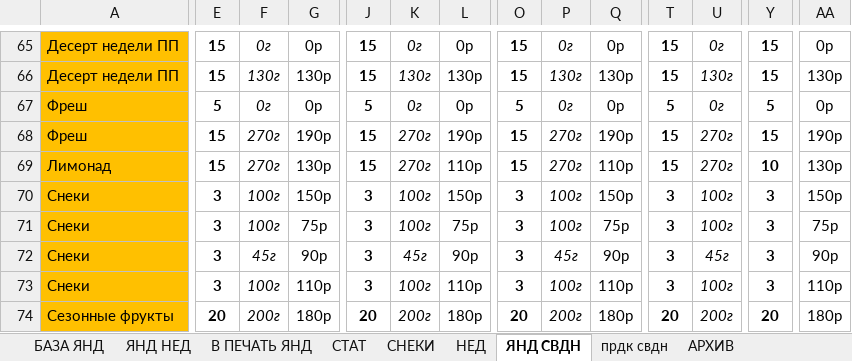
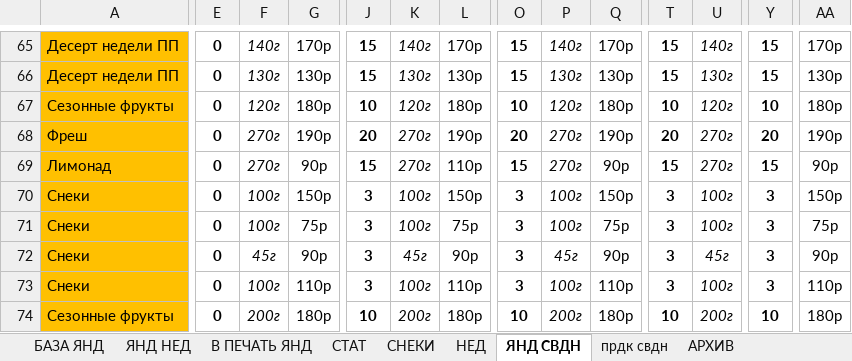
Before and after one commit to yozuul/benua-cat-bot, an Excel workbook: telegram-bot/data/all-dishes.xlsx, sheet ЯНД СВДН, drawn as a sheet; only a part is shown, gaps mark what is left out; values as stored, in another font and other column widths than the file's, no borders; removed rows and columns are numbered as before the commit, all else as after; rows hold the shown columns only; the diff covers the shown part only; the diff names each change by its address in the sheet, - before the commit and + after, or states it on an @@ line.

```diff
--- a/telegram-bot/data/all-dishes.xlsx (sheet ЯНД СВДН)
+++ b/telegram-bot/data/all-dishes.xlsx (sheet ЯНД СВДН)
-E65:E66: 15
+E65:E66: 0
-F65: 0г
+F65: 140г
-G65: 0р
+G65: 170р
-K65: 0г
+K65: 140г
-L65: 0р
+L65: 170р
-P65: 0г
+P65: 140г
-Q65: 0р
+Q65: 170р
-U65: 0г
+U65: 140г
-AA65: 0р
+AA65: 170р
-row 67: Фреш | 5 | 0г | 0р | 5 | 0г | 0р | 5 | 0г | 0р | 5 | 0г | 5 | 0р
+row 67: Сезонные фрукты | 0 | 120г | 180р | 10 | 120г | 180р | 10 | 120г | 180р | 10 | 120г | 10 | 180р
-E68:E69: 15
+E68:E69: 0
-J68: 15
+J68: 20
-O68: 15
+O68: 20
-T68: 15
+T68: 20
-Y68: 15
+Y68: 20
-G69: 130р
+G69: 90р
-Q69: 110р
+Q69: 90р
-Y69: 10
+Y69: 15
-AA69: 130р
+AA69: 90р
-E70:E73: 3
+E70:E73: 0
-E74: 20
+E74: 0
-J74: 20
+J74: 10
-O74: 20
+O74: 10
-T74: 20
+T74: 10
-Y74: 20
+Y74: 10
```
Also changed, not shown: 1 added row, 1 removed row and 301 edited cells elsewhere in this sheet, sheet БАЗА ЯНД, sheet ЯНД НЕД, sheet В ПЕЧАТЬ ЯНД, sheet НЕД, sheet СТАТ, formulas that keep their value, hidden cells, 41 other files.
